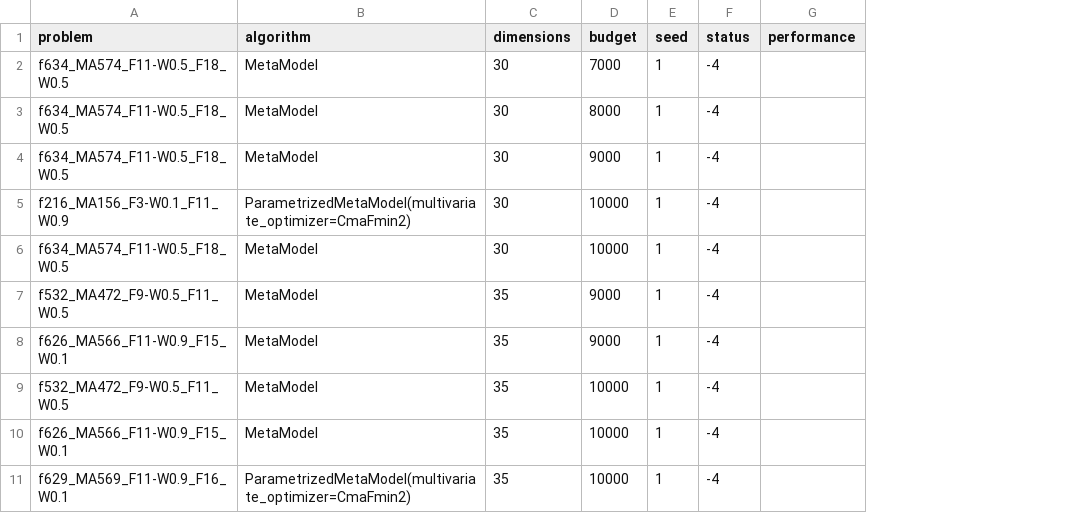
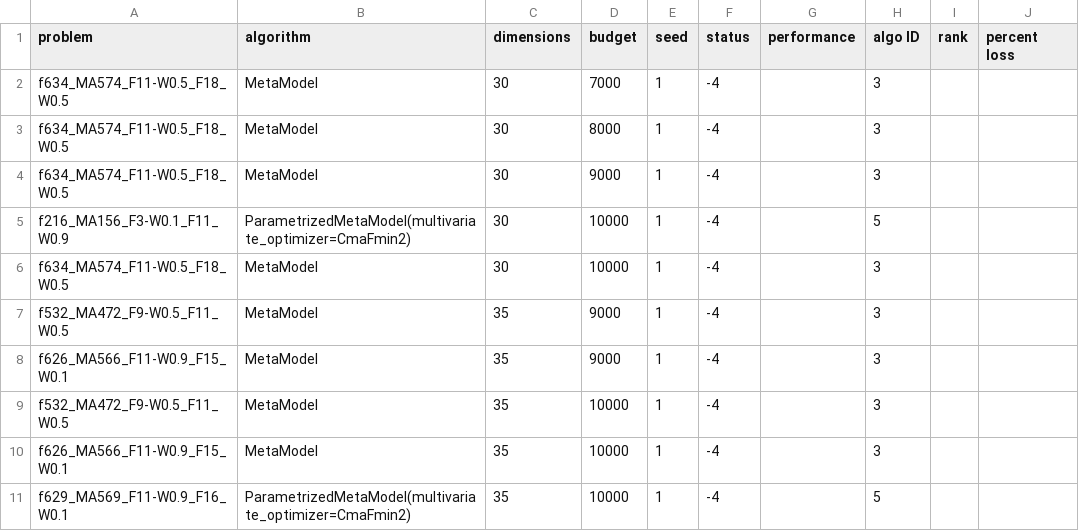
Before and after one commit to BrianSchiller/Selection-Wizard-Platform, a CSV file: csvs/ma_ranking_failed.csv, drawn as a sheet; the diff names each change by its address in the sheet, - before the commit and + after, or states it on an @@ line.

```diff
--- a/csvs/ma_ranking_failed.csv
+++ b/csvs/ma_ranking_failed.csv
+column H (algo ID), rows 2-11: 3 | 3 | 3 | 5 | 3 | 3 | 3 | 3 | 3 | 5
+column I (rank), empty
+column J (percent loss), empty
```
Also changed, not shown: csvs/ma_ranking.csv.
